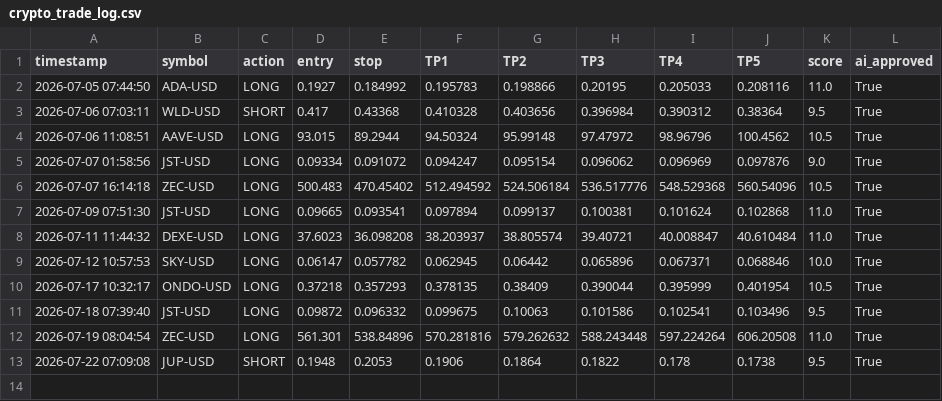
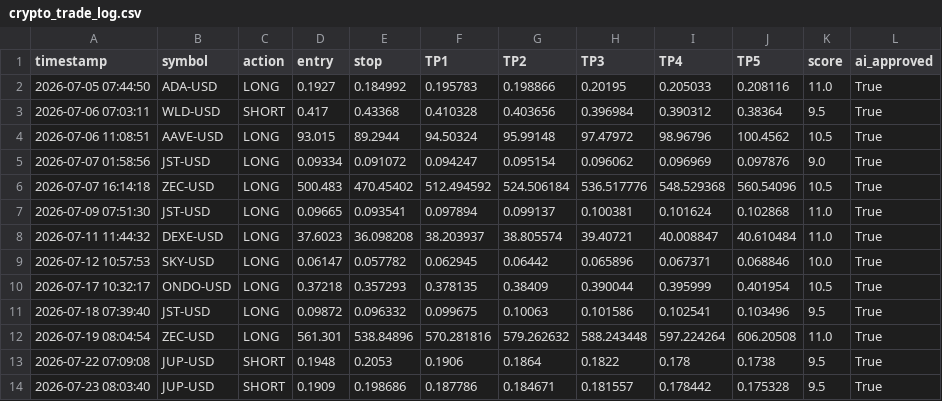
Before and after one commit to mubashirakram8175-G/Rana-Mubashir-Crypto-signal-Bot, a CSV file: crypto_trade_log.csv, drawn as a sheet; the diff names each change by its address in the sheet, - before the commit and + after, or states it on an @@ line.

```diff
--- a/crypto_trade_log.csv
+++ b/crypto_trade_log.csv
+row 14: 2026-07-23 08:03:40 | JUP-USD | SHORT | 0.1909 | 0.198686 | 0.187786 | 0.184671 | 0.181557 | 0.178442 | 0.175328 | 9.5 | True
```
Also changed, not shown: crypto_open_trades.csv, crypto_trade_results.csv, 1 other file.
